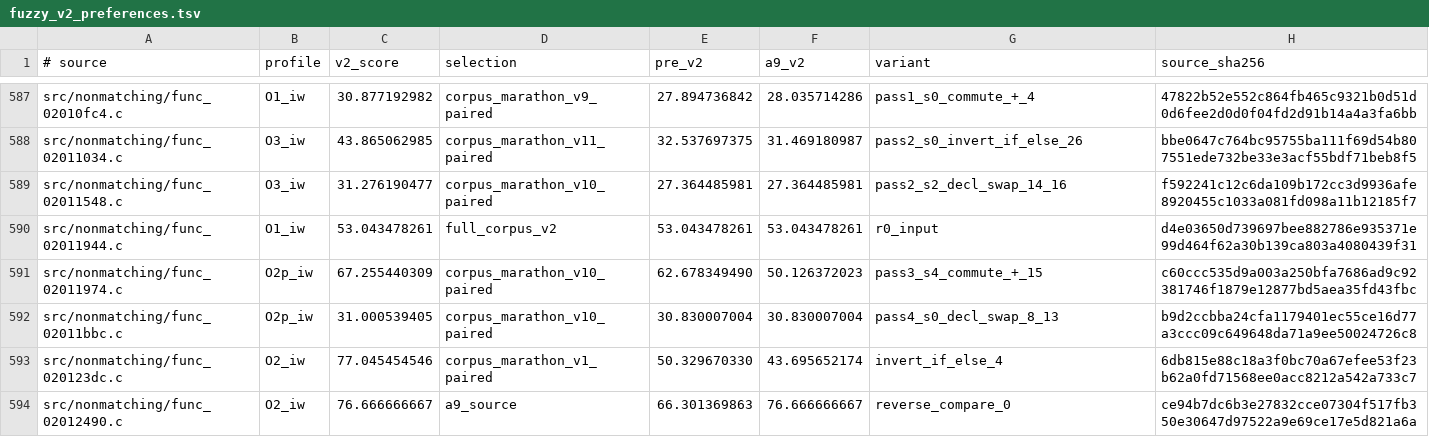
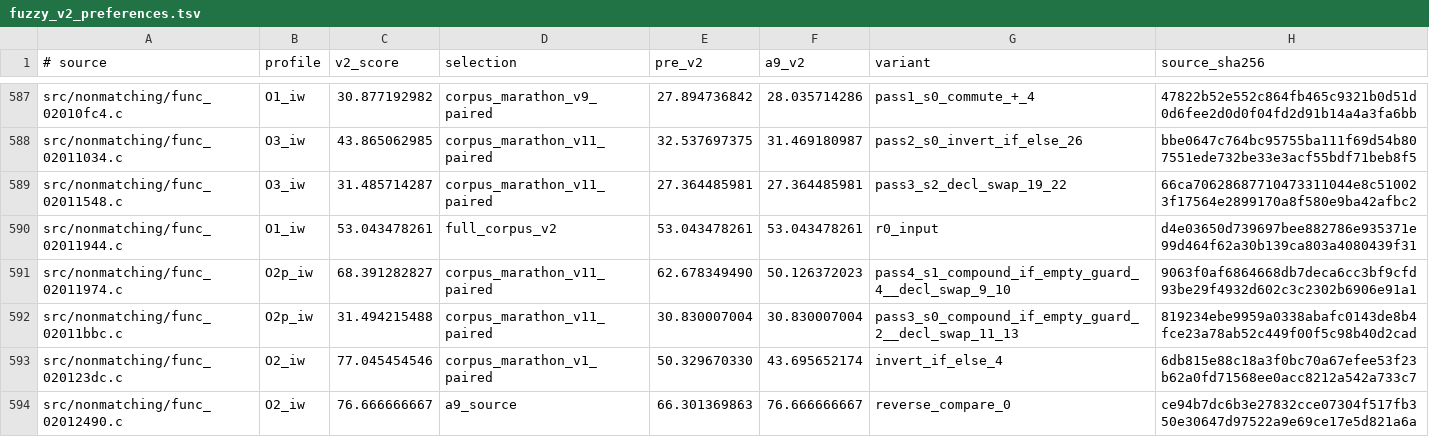
Before and after one commit to dothacktranslate/okamiden-decomp, a TSV file: config/arm9/fuzzy_v2_preferences.tsv, drawn as a sheet; only a part is shown, gaps mark what is left out; the diff covers the shown part only.

Commit message:
arm9: corpus marathon V11 improves 42 fuzzy and 0 exact functions

```diff
--- a/config/arm9/fuzzy_v2_preferences.tsv
+++ b/config/arm9/fuzzy_v2_preferences.tsv
@@ -588,6 +588,6 @@ src/nonmatching/func_02010fc4.c	O1_iw	30.877192982	corpus_marathon_v9_paired	27.
 src/nonmatching/func_02011034.c	O3_iw	43.865062985	corpus_marathon_v11_paired	32.537697375	31.469180987	pass2_s0_invert_if_else_26	bbe0647c764bc95755ba111f69d54b807551ede732be33e3acf55bdf71beb8f5
-src/nonmatching/func_02011548.c	O3_iw	31.276190477	corpus_marathon_v10_paired	27.364485981	27.364485981	pass2_s2_decl_swap_14_16	f592241c12c6da109b172cc3d9936afe8920455c1033a081fd098a11b12185f7
+src/nonmatching/func_02011548.c	O3_iw	31.485714287	corpus_marathon_v11_paired	27.364485981	27.364485981	pass3_s2_decl_swap_19_22	66ca70628687710473311044e8c510023f17564e2899170a8f580e9ba42afbc2
 src/nonmatching/func_02011944.c	O1_iw	53.043478261	full_corpus_v2	53.043478261	53.043478261	r0_input	d4e03650d739697bee882786e935371e99d464f62a30b139ca803a4080439f31
-src/nonmatching/func_02011974.c	O2p_iw	67.255440309	corpus_marathon_v10_paired	62.678349490	50.126372023	pass3_s4_commute_+_15	c60ccc535d9a003a250bfa7686ad9c92381746f1879e12877bd5aea35fd43fbc
-src/nonmatching/func_02011bbc.c	O2p_iw	31.000539405	corpus_marathon_v10_paired	30.830007004	30.830007004	pass4_s0_decl_swap_8_13	b9d2ccbba24cfa1179401ec55ce16d77a3ccc09c649648da71a9ee50024726c8
+src/nonmatching/func_02011974.c	O2p_iw	68.391282827	corpus_marathon_v11_paired	62.678349490	50.126372023	pass4_s1_compound_if_empty_guard_4__decl_swap_9_10	9063f0af6864668db7deca6cc3bf9cfd93be29f4932d602c3c2302b6906e91a1
+src/nonmatching/func_02011bbc.c	O2p_iw	31.494215488	corpus_marathon_v11_paired	30.830007004	30.830007004	pass3_s0_compound_if_empty_guard_2__decl_swap_11_13	819234ebe9959a0338abafc0143de8b4fce23a78ab52c449f00f5c98b40d2cad
 src/nonmatching/func_020123dc.c	O2_iw	77.045454546	corpus_marathon_v1_paired	50.329670330	43.695652174	invert_if_else_4	6db815e88c18a3f0bc70a67efee53f23b62a0fd71568ee0acc8212a542a733c7
```
Also changed, not shown: 159 edited cells elsewhere in this file, 41 other files.
